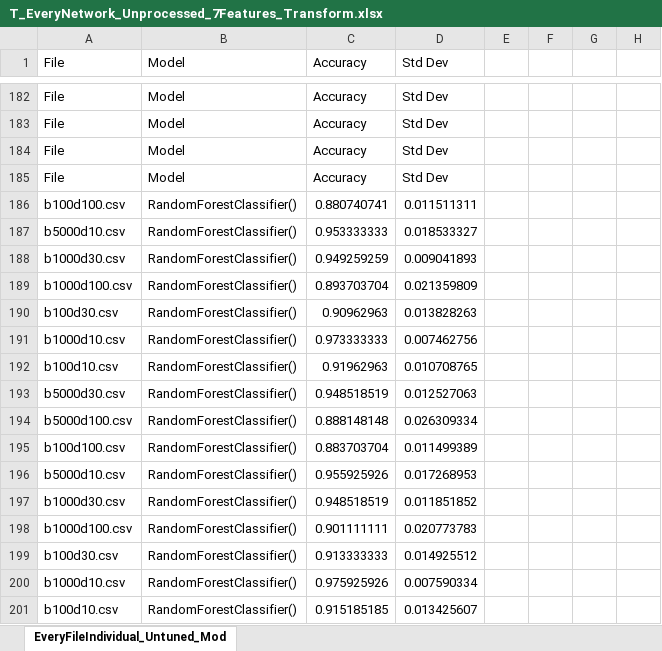
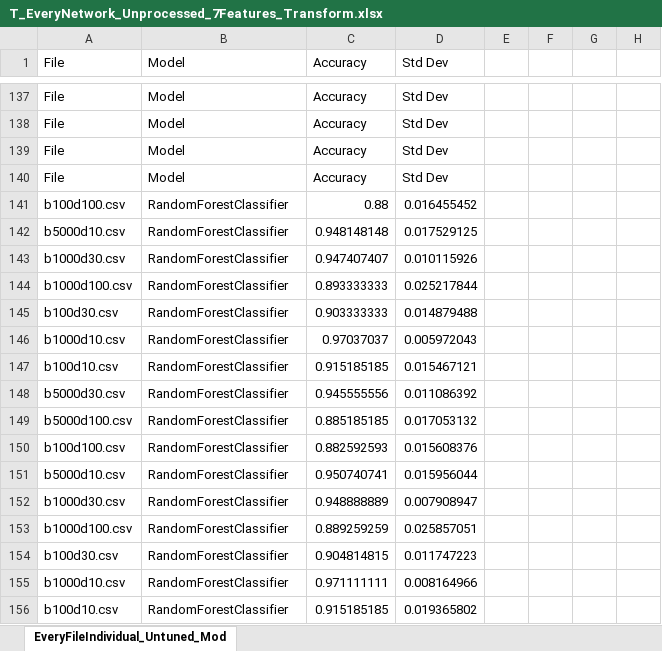
Before and after one commit to nalvarez508/cs791, an Excel workbook: Traditional CV/Unprocessed + Transform/Transform/T_EveryNetwork_Unprocessed_7Features_Transform.xlsx, sheet EveryFileIndividual_Untuned_Mod, drawn as a sheet; only a part is shown, gaps mark what is left out; values as stored, in another font and other column widths than the file's, no borders; addresses are those after the commit; the diff covers the shown part only; the diff names each change by its address in the sheet, - before the commit and + after, or states it on an @@ line.

```diff
--- a/Traditional CV/Unprocessed + Transform/Transform/T_EveryNetwork_Unprocessed_7Features_Transform.xlsx (sheet EveryFileIndividual_Untuned_Mod)
+++ b/Traditional CV/Unprocessed + Transform/Transform/T_EveryNetwork_Unprocessed_7Features_Transform.xlsx (sheet EveryFileIndividual_Untuned_Mod)
-B141:B156 (Model): RandomForestClassifier()
+B141:B156 (Model): RandomForestClassifier
-C141 (Accuracy): 0.880740741
+C141 (Accuracy): 0.88
-D141 (Std Dev): 0.011511311
+D141 (Std Dev): 0.016455452
-C142 (Accuracy): 0.953333333
+C142 (Accuracy): 0.948148148
-D142 (Std Dev): 0.018533327
+D142 (Std Dev): 0.017529125
-C143 (Accuracy): 0.949259259
+C143 (Accuracy): 0.947407407
-D143 (Std Dev): 0.009041893
+D143 (Std Dev): 0.010115926
-C144 (Accuracy): 0.893703704
+C144 (Accuracy): 0.893333333
-D144 (Std Dev): 0.021359809
+D144 (Std Dev): 0.025217844
-C145 (Accuracy): 0.90962963
+C145 (Accuracy): 0.903333333
-D145 (Std Dev): 0.013828263
+D145 (Std Dev): 0.014879488
-C146 (Accuracy): 0.973333333
+C146 (Accuracy): 0.97037037
-D146 (Std Dev): 0.007462756
+D146 (Std Dev): 0.005972043
-C147 (Accuracy): 0.91962963
+C147 (Accuracy): 0.915185185
-D147 (Std Dev): 0.010708765
+D147 (Std Dev): 0.015467121
-C148 (Accuracy): 0.948518519
+C148 (Accuracy): 0.945555556
-D148 (Std Dev): 0.012527063
+D148 (Std Dev): 0.011086392
-C149 (Accuracy): 0.888148148
+C149 (Accuracy): 0.885185185
-D149 (Std Dev): 0.026309334
+D149 (Std Dev): 0.017053132
-C150 (Accuracy): 0.883703704
+C150 (Accuracy): 0.882592593
-D150 (Std Dev): 0.011499389
+D150 (Std Dev): 0.015608376
-C151 (Accuracy): 0.955925926
+C151 (Accuracy): 0.950740741
-D151 (Std Dev): 0.017268953
+D151 (Std Dev): 0.015956044
-C152 (Accuracy): 0.948518519
+C152 (Accuracy): 0.948888889
-D152 (Std Dev): 0.011851852
+D152 (Std Dev): 0.007908947
-C153 (Accuracy): 0.901111111
+C153 (Accuracy): 0.889259259
-D153 (Std Dev): 0.020773783
+D153 (Std Dev): 0.025857051
-C154 (Accuracy): 0.913333333
+C154 (Accuracy): 0.904814815
-D154 (Std Dev): 0.014925512
+D154 (Std Dev): 0.011747223
-C155 (Accuracy): 0.975925926
+C155 (Accuracy): 0.971111111
-D155 (Std Dev): 0.007590334
+D155 (Std Dev): 0.008164966
-D156 (Std Dev): 0.013425607
+D156 (Std Dev): 0.019365802
```
Also changed, not shown: other rows of this sheet, Traditional CV/Unprocessed + Transform/No Transform/T_EveryNetwork_Unprocessed_7Features_NoTransform.xlsx, Traditional CV/Unprocessed Data/T_EveryNetwork_Unprocessed_AllFeatures.xlsx.
